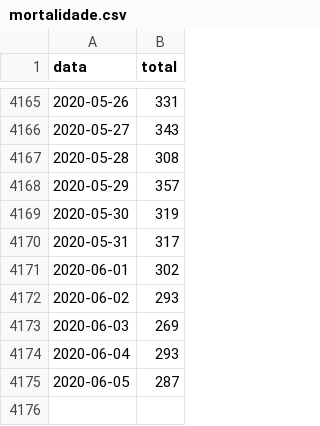
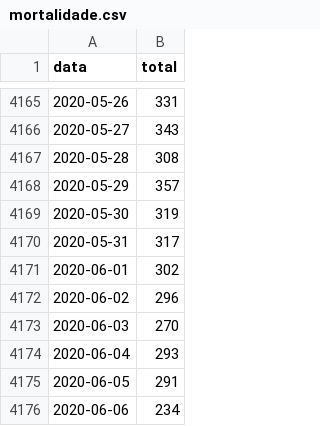
Before and after one commit to covid19pt/covid-19-pt-data, a CSV file: mortalidade.csv, drawn as a sheet; only a part is shown, gaps mark what is left out.

```diff
--- a/mortalidade.csv
+++ b/mortalidade.csv
@@ -4171,5 +4171,6 @@ data,total
 2020-06-01,302
-2020-06-02,293
-2020-06-03,269
+2020-06-02,296
+2020-06-03,270
 2020-06-04,293
-2020-06-05,287
+2020-06-05,291
+2020-06-06,234
```
Also changed, not shown: mortalidade_distritos_2020.csv.
